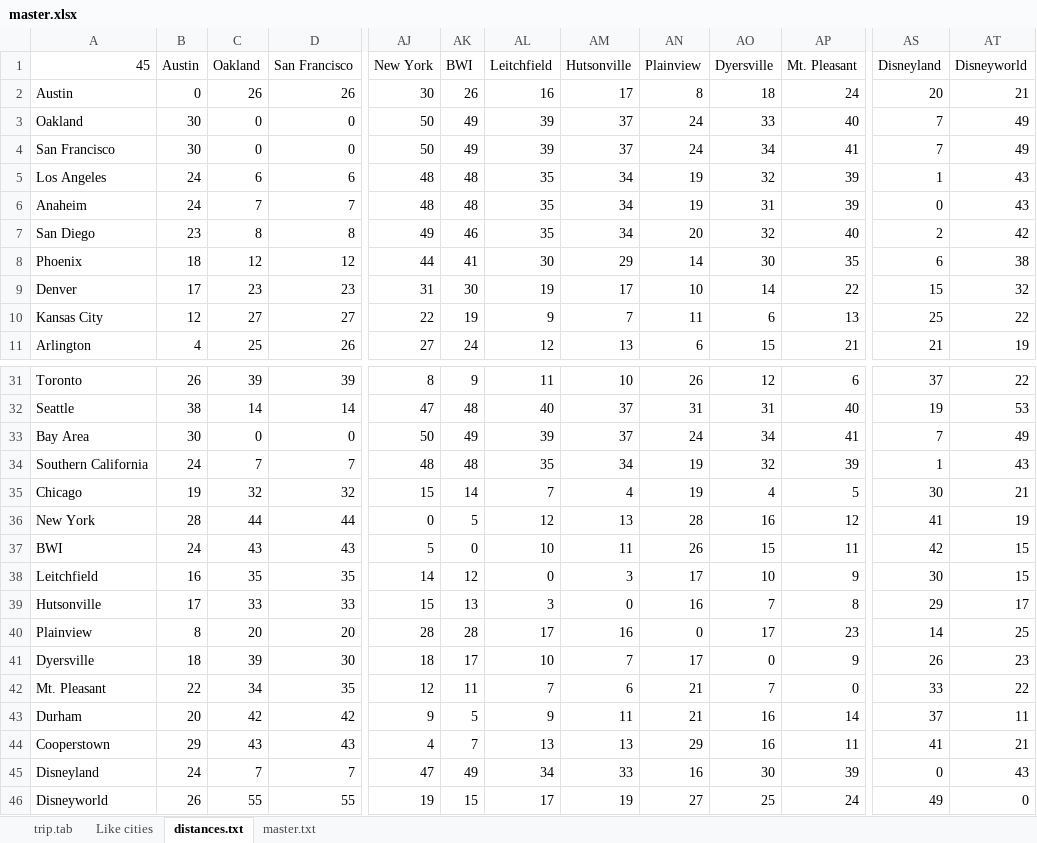
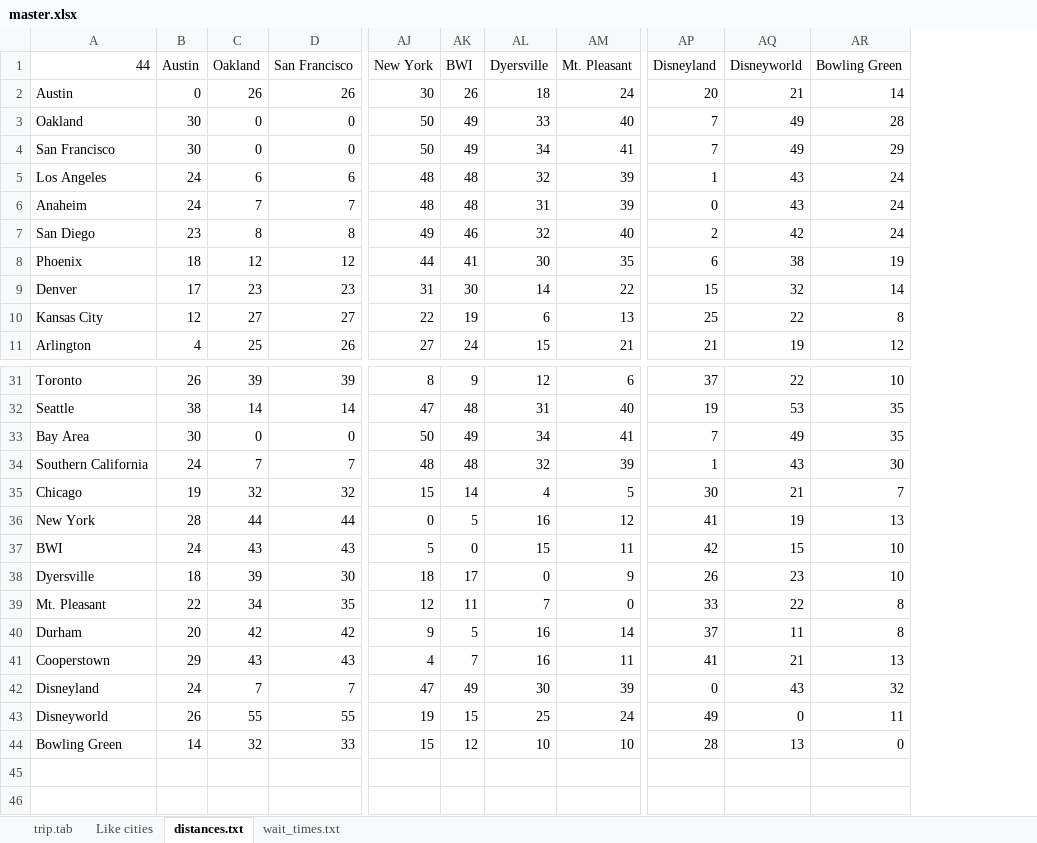
Before and after one commit to sydvicious/trip, an Excel workbook: master.xlsx, sheet distances.txt, drawn as a sheet; only a part is shown, gaps mark what is left out; values as stored, in another font and other column widths than the file's, no borders; removed rows and columns are numbered as before the commit, all else as after; rows hold the shown columns only; the diff names each change by its address in the sheet, - before the commit and + after, or states it on an @@ line.

Commit message:
Fixed off-by-one errors caused by misunderstanding of python range. Added Bowling Green.

```diff
--- a/master.xlsx (sheet distances.txt)
+++ b/master.xlsx (sheet distances.txt)
-sheet tab: master.txt
+sheet tab: wait_times.txt
-column AL (Leitchfield), rows 2-11: 16 | 39 | 39 | 35 | 35 | 35 | 30 | 19 | 9 | 12; rows 31-37: 11 | 40 | 39 | 35 | 7 | 12 | 10; rows 41-46: 10 | 7 | 9 | 13 | 34 | 17
-column AM (Hutsonville), rows 2-11: 17 | 37 | 37 | 34 | 34 | 34 | 29 | 17 | 7 | 13; rows 31-37: 10 | 37 | 37 | 34 | 4 | 13 | 11; rows 41-46: 7 | 6 | 11 | 13 | 33 | 19
-column AN (Plainview), rows 2-11: 8 | 24 | 24 | 19 | 19 | 20 | 14 | 10 | 11 | 6; rows 31-37: 26 | 31 | 24 | 19 | 19 | 28 | 26; rows 41-46: 17 | 21 | 21 | 29 | 16 | 27
+column AR (Bowling Green), rows 2-11: 14 | 28 | 29 | 24 | 24 | 24 | 19 | 14 | 8 | 12; rows 31-43: 10 | 35 | 35 | 30 | 7 | 13 | 10 | 10 | 8 | 8 | 13 | 32 | 11
-A1: 45
+A1: 44
-row 38: Leitchfield | 16 | 35 | 35 | 14 | 12 | 0 | 3 | 17 | 10 | 9 | 30 | 15
-row 39: Hutsonville | 17 | 33 | 33 | 15 | 13 | 3 | 0 | 16 | 7 | 8 | 29 | 17
-row 40: Plainview | 8 | 20 | 20 | 28 | 28 | 17 | 16 | 0 | 17 | 23 | 14 | 25
+row 44: Bowling Green | 14 | 32 | 33 | 15 | 12 | 10 | 10 | 28 | 13 | 0
```
Also changed, not shown: sheet wait_times.txt, 4 other files.
